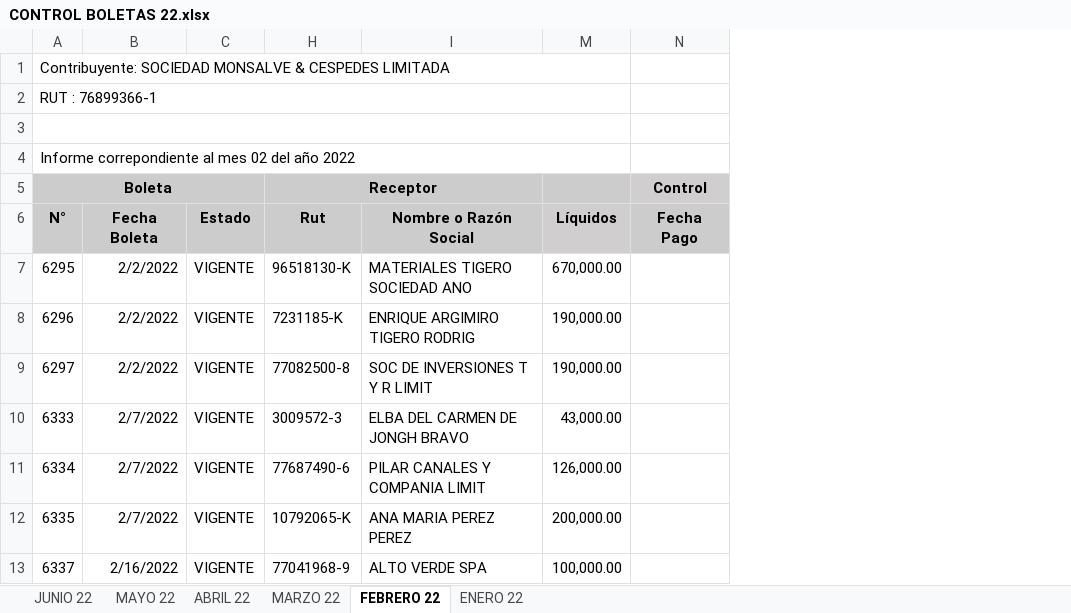
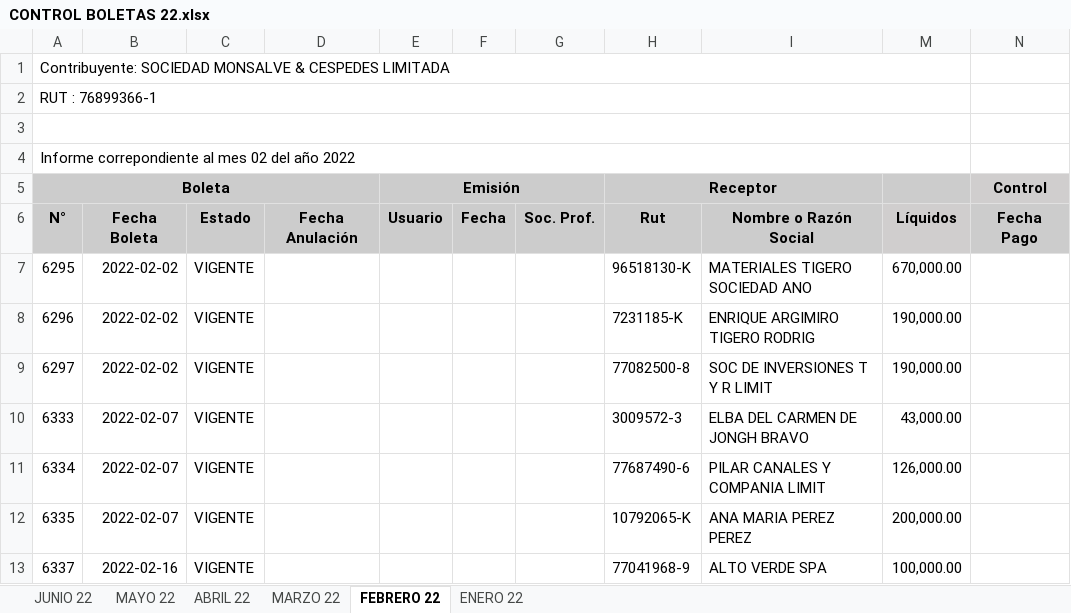
Before and after one commit to lxluxo23/Honorarios, an Excel workbook: CONTROL BOLETAS 22.xlsx, sheet FEBRERO 22, drawn as a sheet; only a part is shown; values as stored, in another font and other column widths than the file's, no borders; removed rows and columns are numbered as before the commit, all else as after; the diff names each change by its address in the sheet, - before the commit and + after, or states it on an @@ line.

```diff
--- a/CONTROL BOLETAS 22.xlsx (sheet FEBRERO 22)
+++ b/CONTROL BOLETAS 22.xlsx (sheet FEBRERO 22)
-column B, rows 6-13: Fecha Boleta | 2/2/2022 | 2/2/2022 | 2/2/2022 | 2/7/2022 | 2/7/2022 | 2/7/2022 | 2/16/2022
+column B, rows 6-13: Fecha Boleta | 2022-02-02 | 2022-02-02 | 2022-02-02 | 2022-02-07 | 2022-02-07 | 2022-02-07 | 2022-02-16
@@ column D unhidden, row 6: Fecha Anulación @@
@@ column E (Emisión) unhidden, row 6: Usuario @@
@@ column F unhidden, row 6: Fecha @@
@@ column G unhidden, row 6: Soc. Prof. @@
```
Also changed, not shown: sheet ABRIL 22, sheet MARZO 22, sheet ENERO 22, hidden cells, Control-de-Cuentas-por-Cobrar.xlsm, 37 other files.
